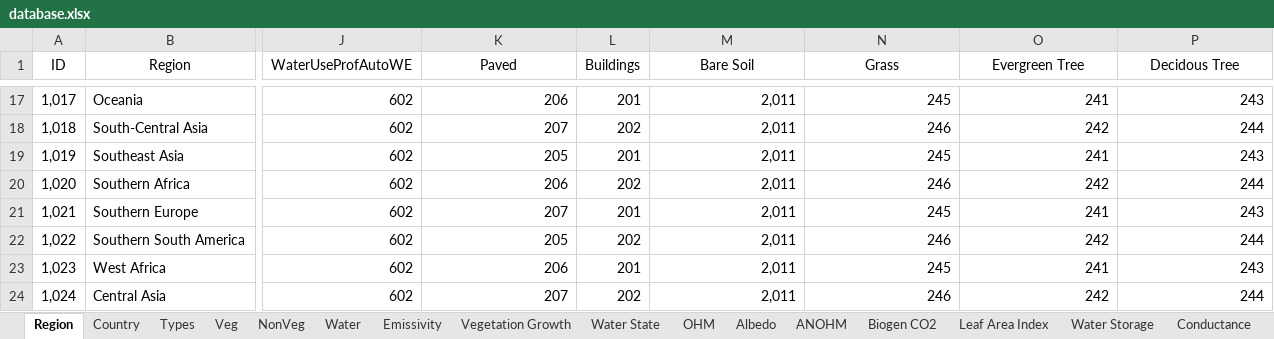
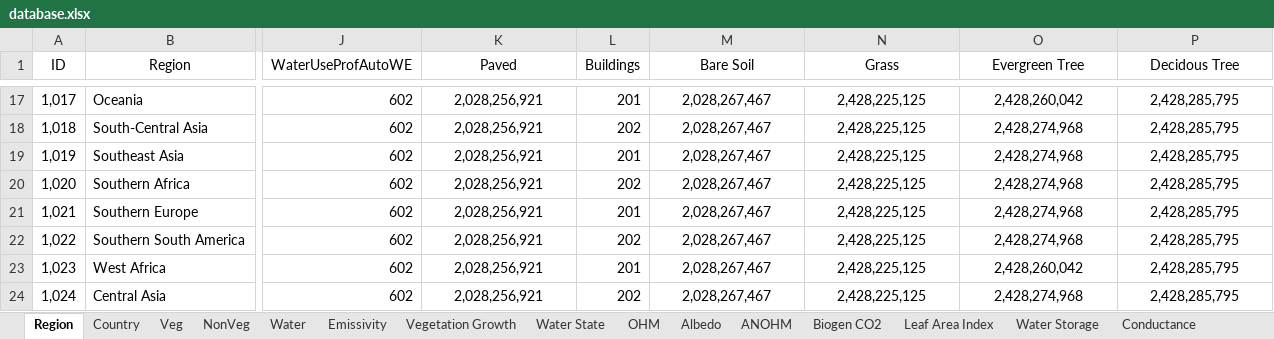
Before and after one commit to gusbacos/suews_prepare_database, an Excel workbook: Input/database.xlsx, sheet Region, drawn as a sheet; only a part is shown, gaps mark what is left out; values as stored, in another font and other column widths than the file's, no borders; the diff covers the shown part only; the diff names each change by its address in the sheet, - before the commit and + after, or states it on an @@ line.

```diff
--- a/Input/database.xlsx (sheet Region)
+++ b/Input/database.xlsx (sheet Region)
-sheet tab: Types
-K17:K24 alignment: right
+K17:K24 alignment: center
-K17 (Paved): 206
+K17 (Paved): 2,028,256,921
-M17:M24 (Bare Soil): 2,011
+M17:M24 (Bare Soil): 2,028,267,467
-M17:P24 alignment: right
+M17:P24 alignment: center
-N17 (Grass): 245
+N17 (Grass): 2,428,225,125
-O17 (Evergreen Tree): 241
+O17 (Evergreen Tree): 2,428,260,042
-P17 (Decidous Tree): 243
+P17 (Decidous Tree): 2,428,285,795
-K18 (Paved): 207
+K18 (Paved): 2,028,256,921
-N18 (Grass): 246
+N18 (Grass): 2,428,225,125
-O18 (Evergreen Tree): 242
+O18 (Evergreen Tree): 2,428,274,968
-P18 (Decidous Tree): 244
+P18 (Decidous Tree): 2,428,285,795
-K19 (Paved): 205
+K19 (Paved): 2,028,256,921
-N19 (Grass): 245
+N19 (Grass): 2,428,225,125
-O19 (Evergreen Tree): 241
+O19 (Evergreen Tree): 2,428,274,968
-P19 (Decidous Tree): 243
+P19 (Decidous Tree): 2,428,285,795
-K20 (Paved): 206
+K20 (Paved): 2,028,256,921
-N20 (Grass): 246
+N20 (Grass): 2,428,225,125
-O20 (Evergreen Tree): 242
+O20 (Evergreen Tree): 2,428,274,968
-P20 (Decidous Tree): 244
+P20 (Decidous Tree): 2,428,285,795
-K21 (Paved): 207
+K21 (Paved): 2,028,256,921
-N21 (Grass): 245
+N21 (Grass): 2,428,225,125
-O21 (Evergreen Tree): 241
+O21 (Evergreen Tree): 2,428,274,968
-P21 (Decidous Tree): 243
+P21 (Decidous Tree): 2,428,285,795
-K22 (Paved): 205
+K22 (Paved): 2,028,256,921
-N22 (Grass): 246
+N22 (Grass): 2,428,225,125
-O22 (Evergreen Tree): 242
+O22 (Evergreen Tree): 2,428,274,968
-P22 (Decidous Tree): 244
+P22 (Decidous Tree): 2,428,285,795
-K23 (Paved): 206
+K23 (Paved): 2,028,256,921
-N23 (Grass): 245
+N23 (Grass): 2,428,225,125
-O23 (Evergreen Tree): 241
+O23 (Evergreen Tree): 2,428,260,042
-P23 (Decidous Tree): 243
+P23 (Decidous Tree): 2,428,285,795
-K24 (Paved): 207
+K24 (Paved): 2,028,256,921
-N24 (Grass): 246
+N24 (Grass): 2,428,225,125
-O24 (Evergreen Tree): 242
+O24 (Evergreen Tree): 2,428,274,968
-P24 (Decidous Tree): 244
+P24 (Decidous Tree): 2,428,285,795
```
Also changed, not shown: 85 edited cells and cell formats elsewhere in this sheet, sheet Spartacus Material, sheet Spartacus Surface, sheet Veg, other sheet tabs, 38 other files.
